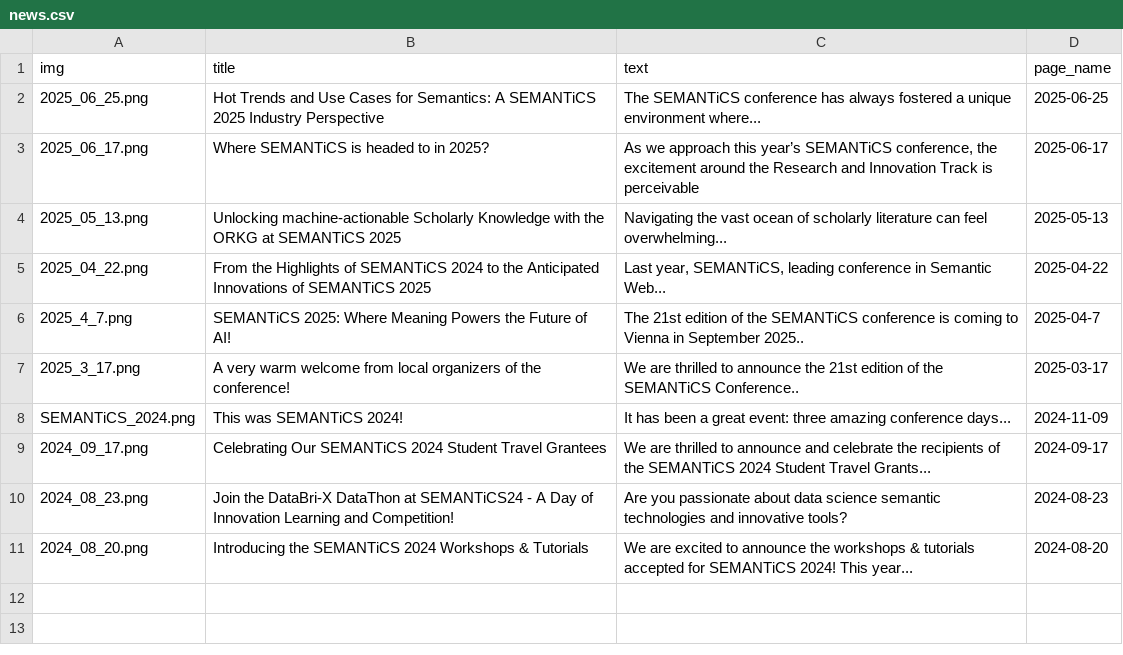
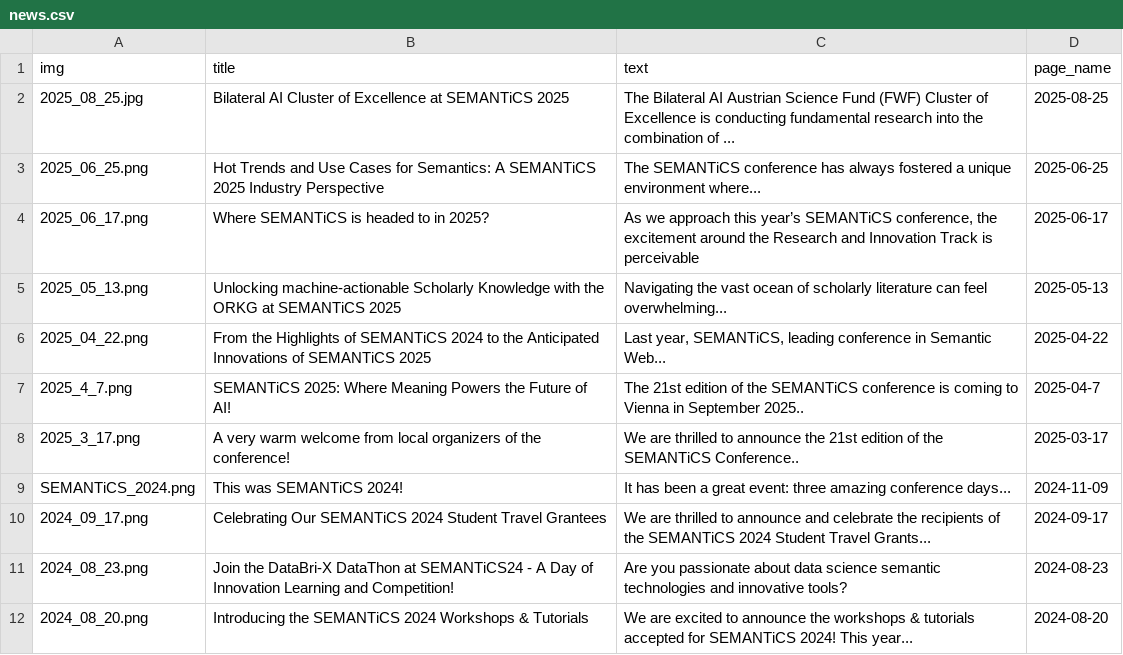
Before and after one commit to SEMANTiCS-org/2025-semantics-org.github.io, a CSV file: content/news.csv, drawn as a sheet.

```diff
--- a/content/news.csv
+++ b/content/news.csv
@@ -1,2 +1,3 @@
 img,title,text,page_name,
+2025_08_25.jpg,Bilateral AI Cluster of Excellence at SEMANTiCS 2025,"The Bilateral AI Austrian Science Fund (FWF) Cluster of Excellence is conducting fundamental research into the combination of ...",2025-08-25
 2025_06_25.png,Hot Trends and Use Cases for Semantics: A SEMANTiCS 2025 Industry Perspective,"The SEMANTiCS conference has always fostered a unique environment where...",2025-06-25
```
Also changed, not shown: 2 other files.
